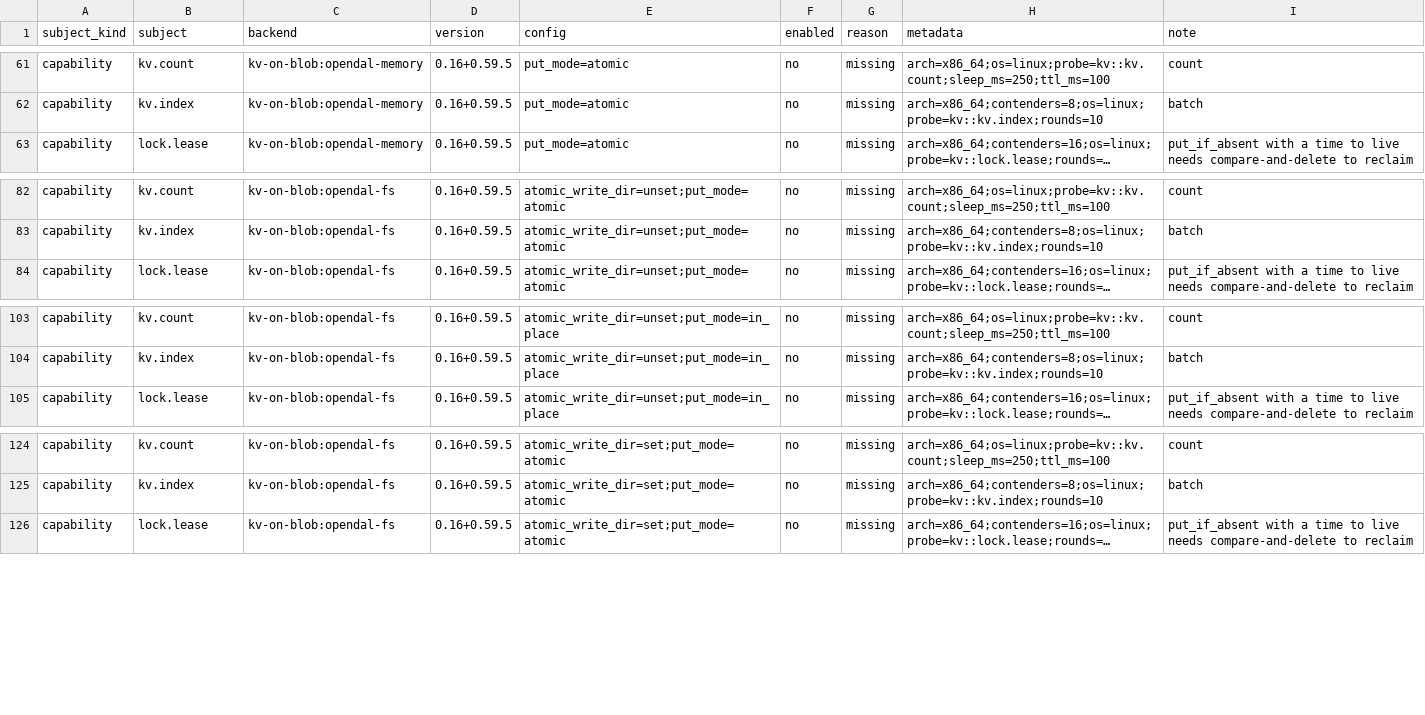
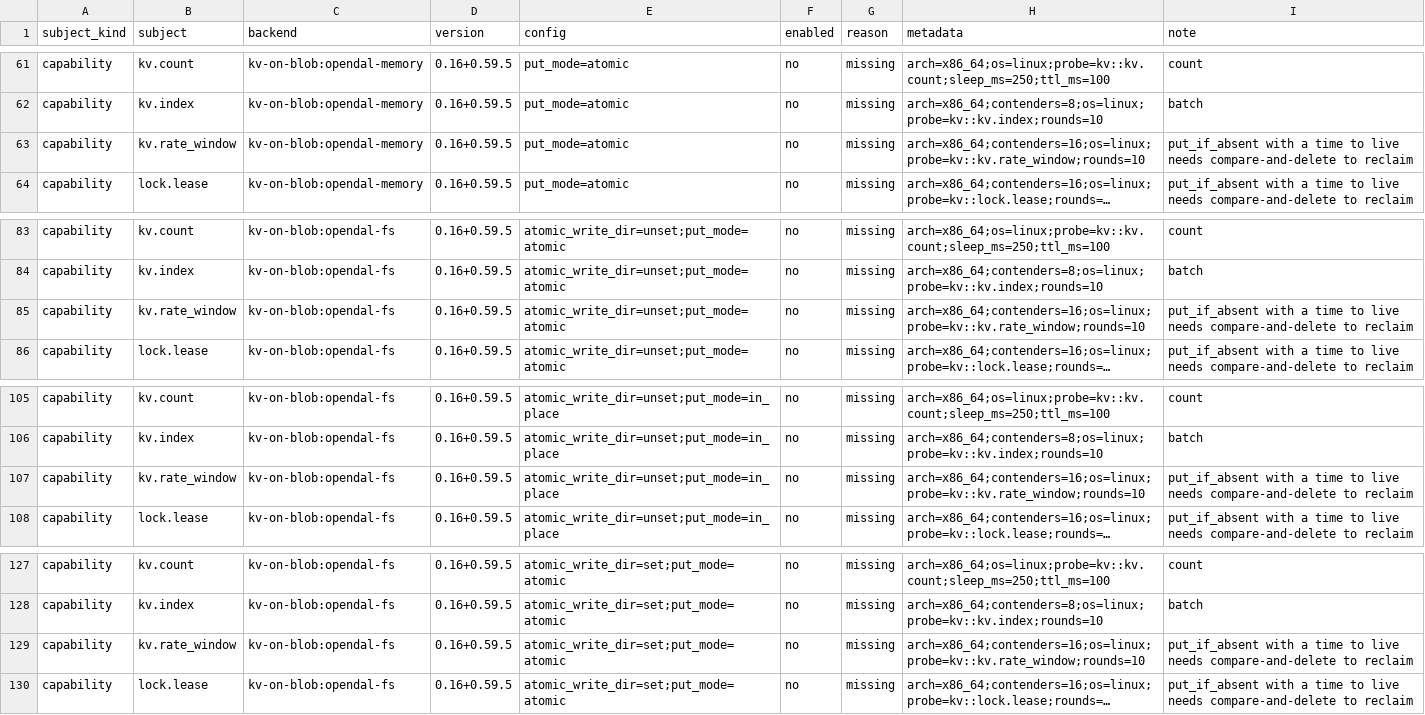
Before and after one commit to ciresnave/PersistAnt, a TSV file: matrix/opendal.tsv, drawn as a sheet; only a part is shown, gaps mark what is left out; long unchanged cells end in …; the diff names each change by its address in the sheet, - before the commit and + after, or states it on an @@ line.

```diff
--- a/matrix/opendal.tsv
+++ b/matrix/opendal.tsv
+row 63: capability | kv.rate_window | kv-on-blob:opendal-memory | 0.16+0.59.5 | put_mode=atomic | no | missing | arch=x86_64;contenders=16;os=linux;probe=kv::kv.rate_window;rounds=10 | put_if_absent with a time to live needs compare-and-delete to reclaim
+row 85: capability | kv.rate_window | kv-on-blob:opendal-fs | 0.16+0.59.5 | atomic_write_dir=unset;put_mode=atomic | no | missing | arch=x86_64;contenders=16;os=linux;probe=kv::kv.rate_window;rounds=10 | put_if_absent with a time to live needs compare-and-delete to reclaim
+row 107: capability | kv.rate_window | kv-on-blob:opendal-fs | 0.16+0.59.5 | atomic_write_dir=unset;put_mode=in_place | no | missing | arch=x86_64;contenders=16;os=linux;probe=kv::kv.rate_window;rounds=10 | put_if_absent with a time to live needs compare-and-delete to reclaim
+row 129: capability | kv.rate_window | kv-on-blob:opendal-fs | 0.16+0.59.5 | atomic_write_dir=set;put_mode=atomic | no | missing | arch=x86_64;contenders=16;os=linux;probe=kv::kv.rate_window;rounds=10 | put_if_absent with a time to live needs compare-and-delete to reclaim
```
Also changed, not shown: matrix/sqlx-mariadb.tsv, matrix/sqlx-mysql.tsv, 17 other files.
